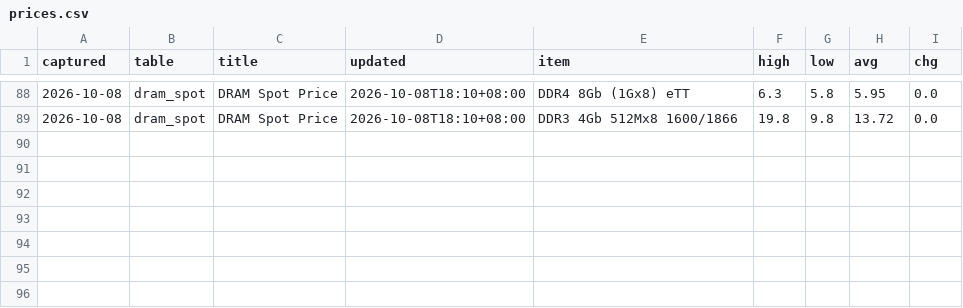
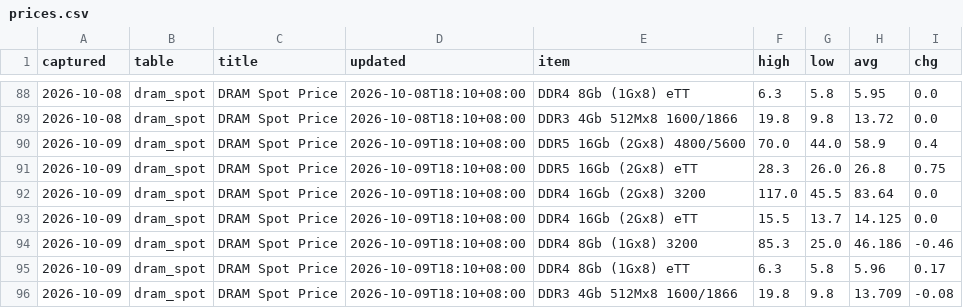
Before and after one commit to gregthomasschuck-cell/memory-price-tracker, a CSV file: data/prices.csv, drawn as a sheet; only a part is shown, gaps mark what is left out.

```diff
--- a/data/prices.csv
+++ b/data/prices.csv
@@ -89 +89,8 @@ captured,table,title,updated,item,high,low,avg,chg
 2026-10-08,dram_spot,DRAM Spot Price,2026-10-08T18:10+08:00,DDR3 4Gb 512Mx8 1600/1866,19.8,9.8,13.72,0.0
+2026-10-09,dram_spot,DRAM Spot Price,2026-10-09T18:10+08:00,DDR5 16Gb (2Gx8) 4800/5600,70.0,44.0,58.9,0.4
+2026-10-09,dram_spot,DRAM Spot Price,2026-10-09T18:10+08:00,DDR5 16Gb (2Gx8) eTT,28.3,26.0,26.8,0.75
+2026-10-09,dram_spot,DRAM Spot Price,2026-10-09T18:10+08:00,DDR4 16Gb (2Gx8) 3200,117.0,45.5,83.64,0.0
+2026-10-09,dram_spot,DRAM Spot Price,2026-10-09T18:10+08:00,DDR4 16Gb (2Gx8) eTT,15.5,13.7,14.125,0.0
+2026-10-09,dram_spot,DRAM Spot Price,2026-10-09T18:10+08:00,DDR4 8Gb (1Gx8) 3200,85.3,25.0,46.186,-0.46
+2026-10-09,dram_spot,DRAM Spot Price,2026-10-09T18:10+08:00,DDR4 8Gb (1Gx8) eTT,6.3,5.8,5.96,0.17
+2026-10-09,dram_spot,DRAM Spot Price,2026-10-09T18:10+08:00,DDR3 4Gb 512Mx8 1600/1866,19.8,9.8,13.709,-0.08
```
Also changed, not shown: 1 other file.
